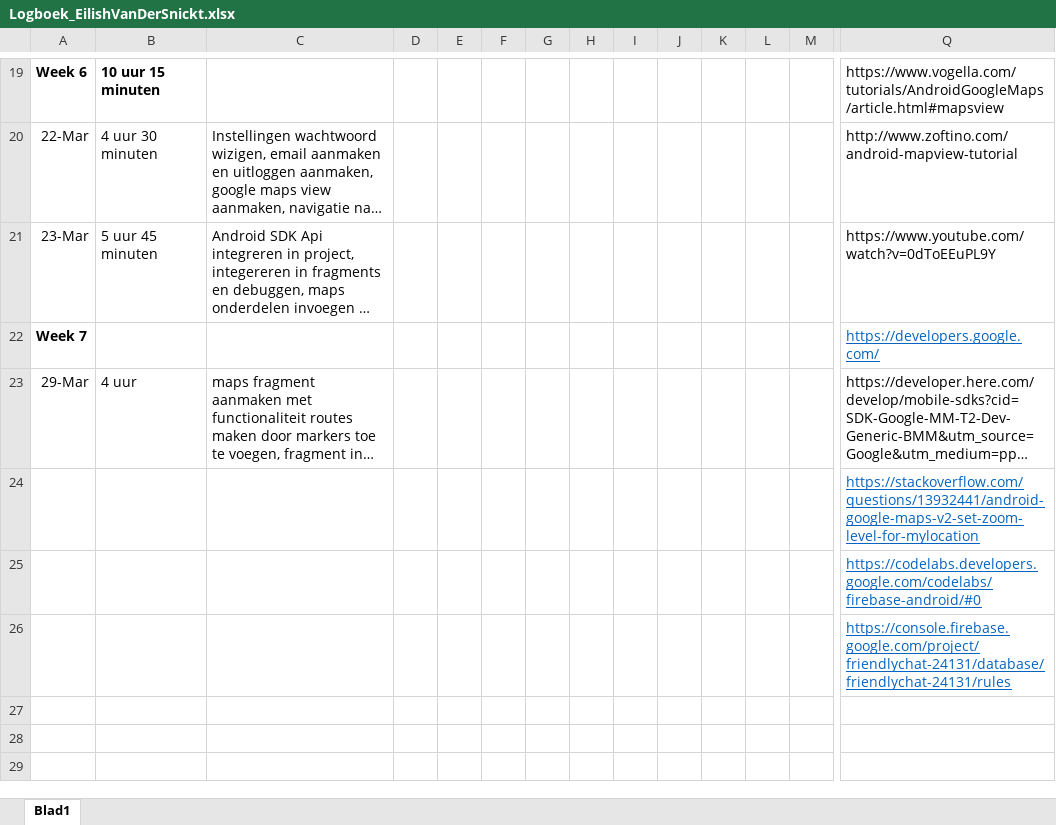
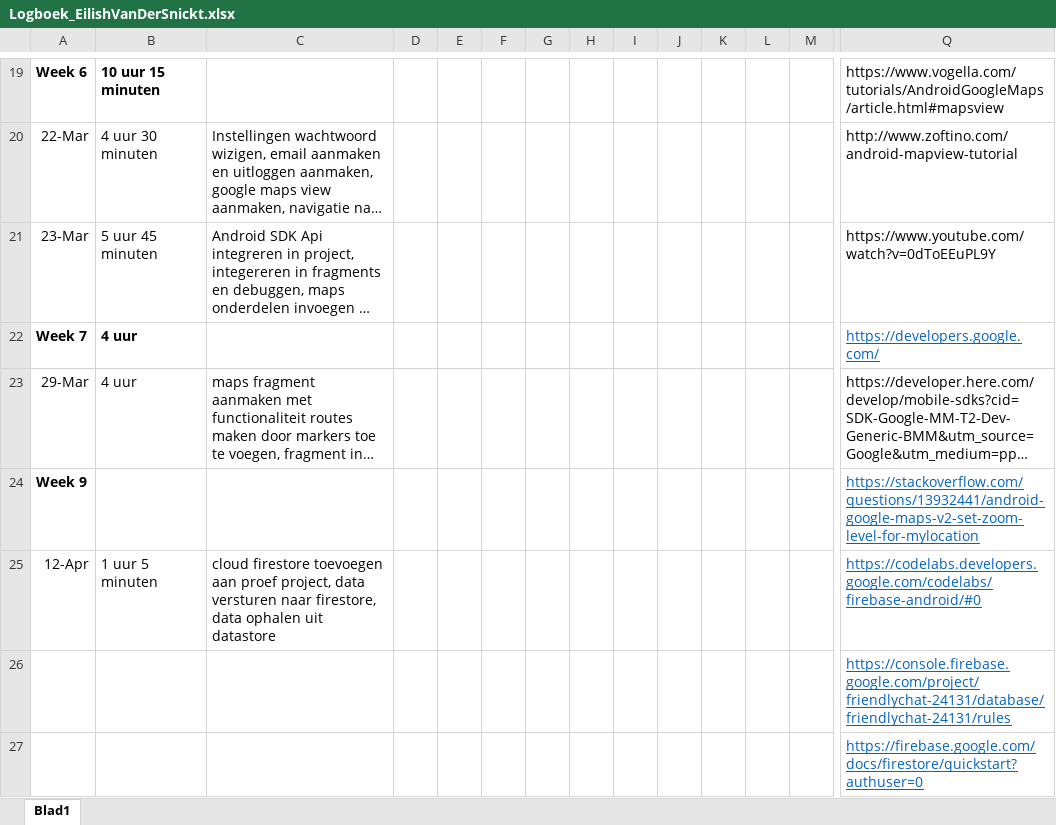
Before and after one commit to EilishVanDerSnickt/MI4, an Excel workbook: Logboek_EilishVanDerSnickt.xlsx, sheet Blad1, drawn as a sheet; only a part is shown, gaps mark what is left out; long unchanged cells end in …; values as stored, in another font and other column widths than the file's, no borders; removed rows and columns are numbered as before the commit, all else as after; rows hold the shown columns only; the diff names each change by its address in the sheet, - before the commit and + after, or states it on an @@ line.

Commit message:
Firestore toevoegen aan proefproject

```diff
--- a/Logboek_EilishVanDerSnickt.xlsx (sheet Blad1)
+++ b/Logboek_EilishVanDerSnickt.xlsx (sheet Blad1)
-B22: (empty)
+B22: 4 uur
-A24: (empty)
+A24: Week 9
-row 25:  |  |  |  |  |  |  |  |  |  |  |  |  | https://codelabs.developers.google.com/codelabs/firebase-android/#0
+row 25: 12-Apr | 1 uur 5 minuten | cloud firestore toevoegen aan proef project, data versturen naar firestore, data ophalen uit datastore |  |  |  |  |  |  |  |  |  |  | https://codelabs.developers.google.com/codelabs/firebase-android/#0
+row 27:  |  |  |  |  |  |  |  |  |  |  |  |  | https://firebase.google.com/docs/firestore/quickstart?authuser=0
```
